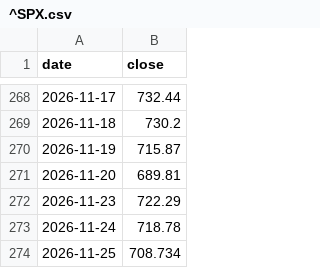
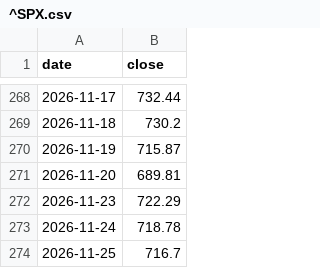
Before and after one commit to lonelywerewolf/dziennik-dane, a CSV file: data/history/^SPX.csv, drawn as a sheet; only a part is shown, gaps mark what is left out.

```diff
--- a/data/history/^SPX.csv
+++ b/data/history/^SPX.csv
@@ -273,2 +273,2 @@ date,close
 2026-11-24,718.78
-2026-11-25,708.734
+2026-11-25,716.7
```
Also changed, not shown: 13 other files.
